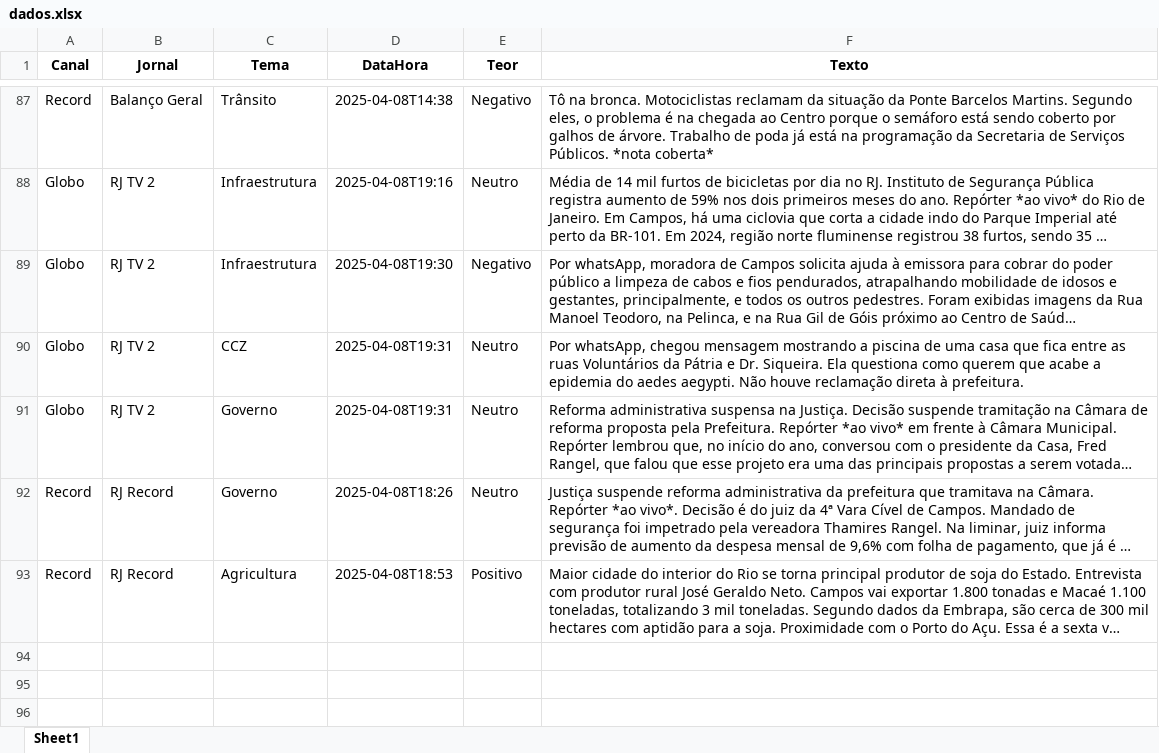
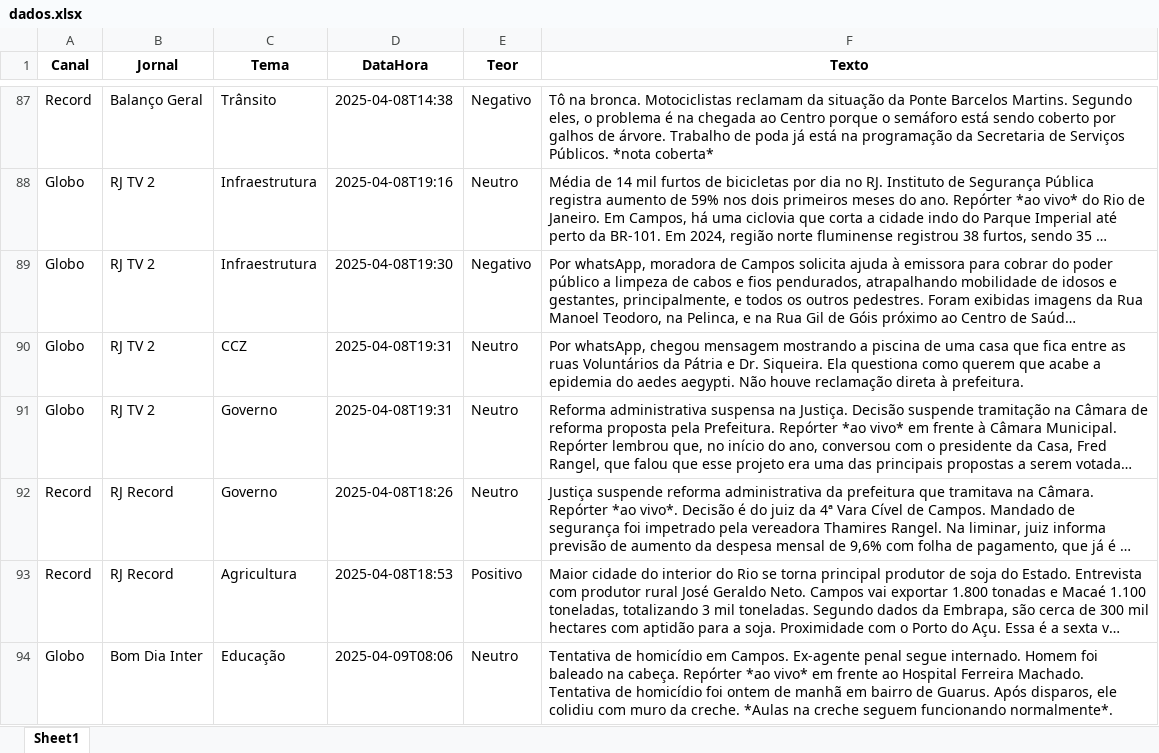
Before and after one commit to Marocosz/webdashtv, an Excel workbook: dados.xlsx, sheet Sheet1, drawn as a sheet; only a part is shown, gaps mark what is left out; long unchanged cells end in …; values as stored, in another font and other column widths than the file's, no borders; the diff names each change by its address in the sheet, - before the commit and + after, or states it on an @@ line.

Commit message:
Atualização automática do arquivo Excel

```diff
--- a/dados.xlsx (sheet Sheet1)
+++ b/dados.xlsx (sheet Sheet1)
+row 94: Globo | Bom Dia Inter | Educação | 2025-04-09T08:06 | Neutro | Tentativa de homicídio em Campos. Ex-agente penal segue internado. Homem foi baleado na cabeça. Repórter *ao vivo* em frente ao Hospital Ferreira Machado. Tentativa de homicídio foi ontem de manhã em bairro de Guarus. Após disparos, ele colidiu com muro da creche. *Aulas na creche seguem funcionando normalmente*.
```
